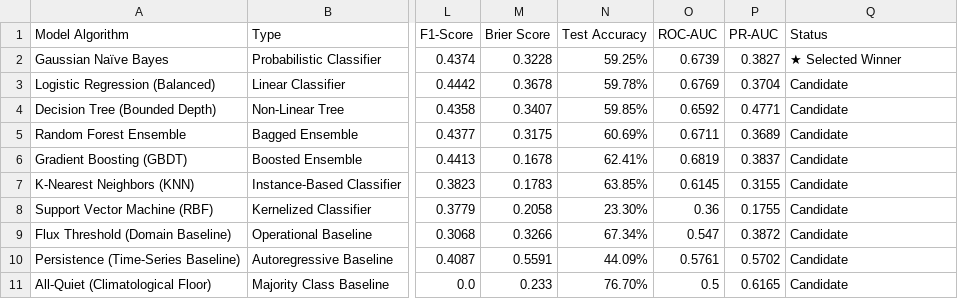
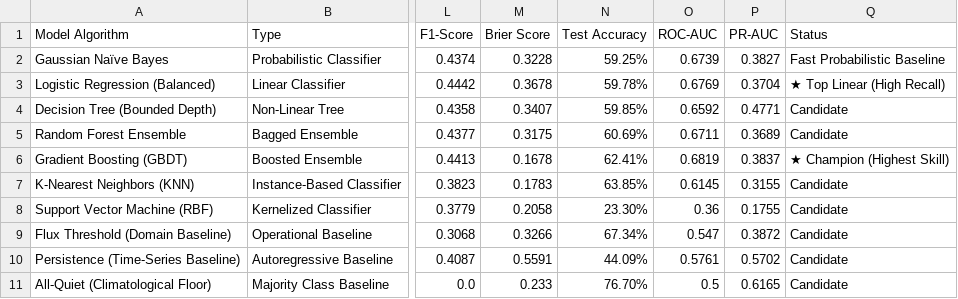
Before and after one commit to bhagamanjan2/physics-informed-solar-flare-forecasting, a CSV file: results/model_comparison.csv, drawn as a sheet; only a part is shown, gaps mark what is left out; the diff names each change by its address in the sheet, - before the commit and + after, or states it on an @@ line.

Commit message:
changes in model selection

```diff
--- a/results/model_comparison.csv
+++ b/results/model_comparison.csv
-Q2 (Status): ★ Selected Winner
+Q2 (Status): Fast Probabilistic Baseline
-Q3 (Status): Candidate
+Q3 (Status): ★ Top Linear (High Recall)
-Q6 (Status): Candidate
+Q6 (Status): ★ Champion (Highest Skill)
```
Also changed, not shown: 4 other files.
